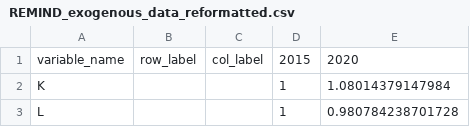
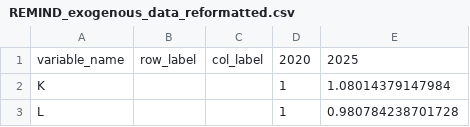
Before and after one commit to RitaMaestri/SCAF-EU-refactor, a CSV file: data/REMIND_exogenous_data_reformatted.csv, drawn as a sheet; only a part is shown.

Commit message:
Refactor calibration setup to include population data and update energy calibration file paths; added calibration_year as an argument of calibrationVariables constructor

```diff
--- a/data/REMIND_exogenous_data_reformatted.csv
+++ b/data/REMIND_exogenous_data_reformatted.csv
@@ -1,2 +1,2 @@
-variable_name,row_label,col_label,2015,2020
+variable_name,row_label,col_label,2020,2025
 K,,,1,1.08014379147984
```
Also changed, not shown: 6 other files.
